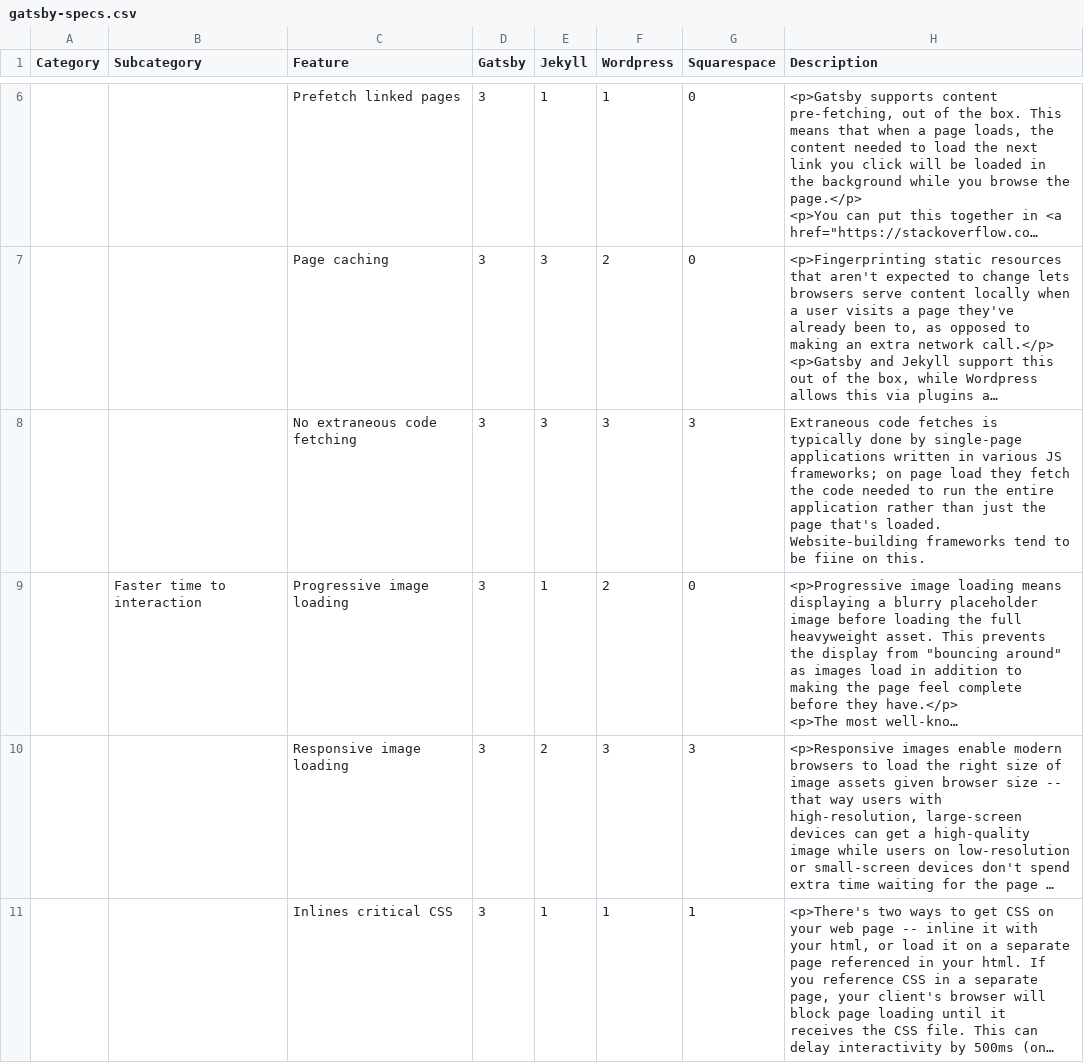
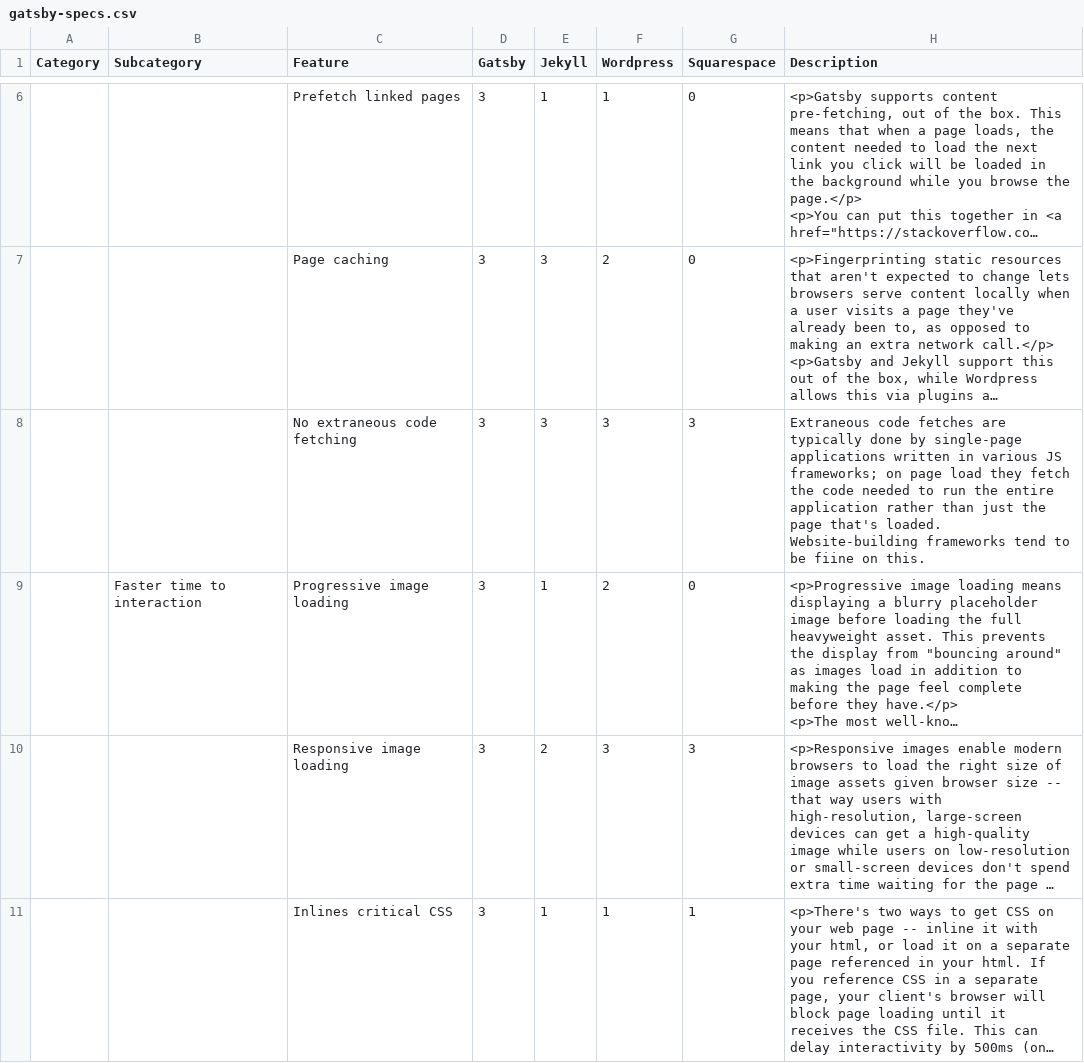
Before and after one commit to PatrickCro/gatsby, a CSV file: docs/features/gatsby-specs.csv, drawn as a sheet; only a part is shown, gaps mark what is left out; long unchanged cells end in …; the diff names each change by its address in the sheet, - before the commit and + after, or states it on an @@ line.

Commit message:
Fix typo in gatsby-specs.csv
"Fetches" is plural so changed "is" to "are"

```diff
--- a/docs/features/gatsby-specs.csv
+++ b/docs/features/gatsby-specs.csv
-H8 (Description): …code fetches is typically done…
+H8 (Description): …code fetches are typically done…
```
